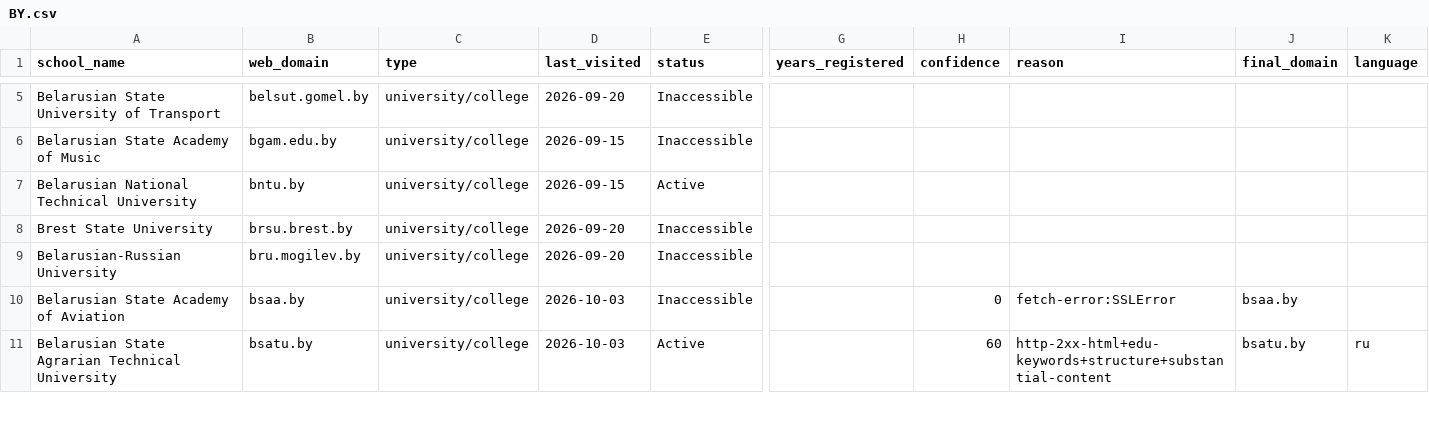
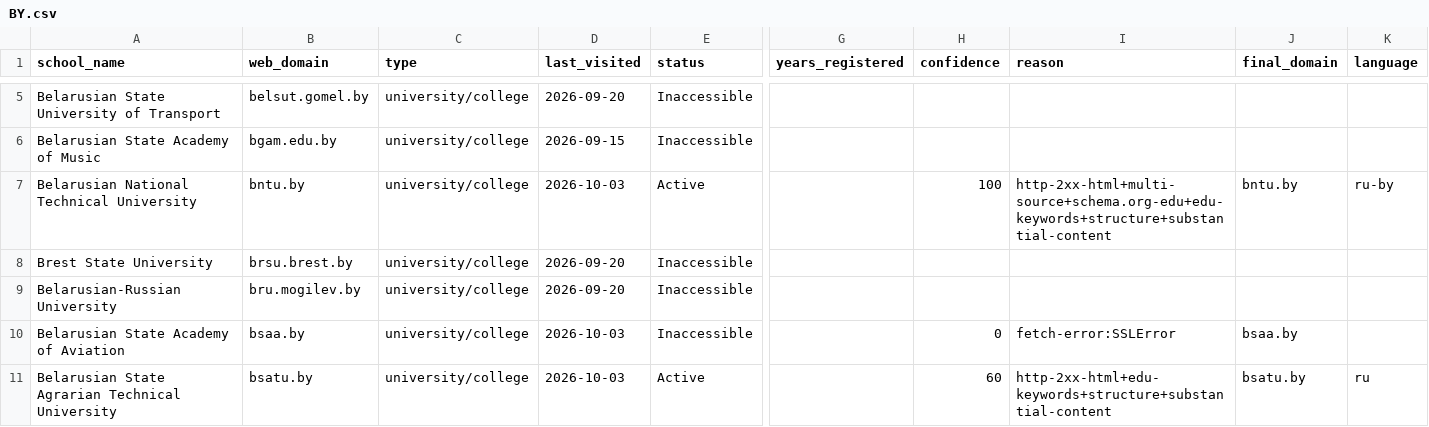
Before and after one commit to yifeiwu/edu-list, a CSV file: data/countries/BY.csv, drawn as a sheet; only a part is shown, gaps mark what is left out; the diff names each change by its address in the sheet, - before the commit and + after, or states it on an @@ line.

```diff
--- a/data/countries/BY.csv
+++ b/data/countries/BY.csv
-D7 (last_visited): 2026-09-15
+D7 (last_visited): 2026-10-03
-H7 (confidence): (empty)
+H7 (confidence): 100
-I7 (reason): (empty)
+I7 (reason): http-2xx-html+multi-source+schema.org-edu+edu-keywords+structure+substantial-content
-J7 (final_domain): (empty)
+J7 (final_domain): bntu.by
-K7 (language): (empty)
+K7 (language): ru-by
```
Also changed, not shown: data/countries/AU.csv, data/countries/FR.csv, 9 other files.
